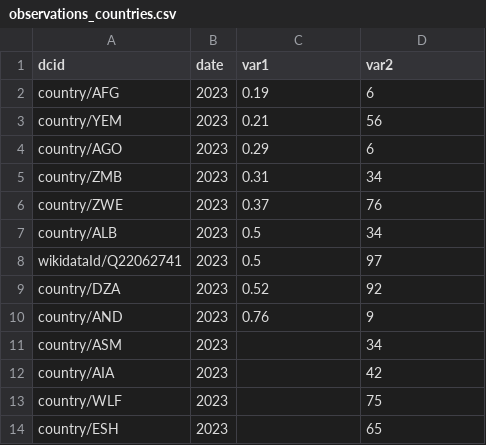
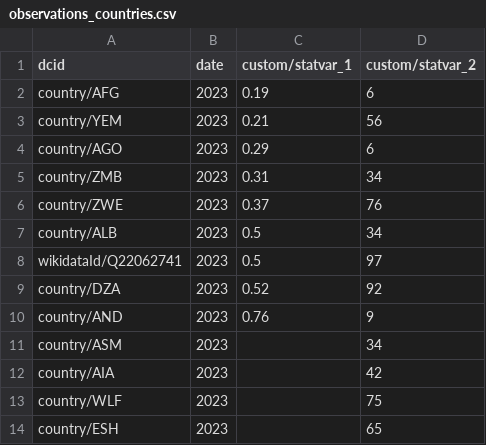
Before and after one commit to datacommonsorg/import, a CSV file: simple/sample/output/observations_countries.csv, drawn as a sheet.

Commit message:
Rename SV column names to SV ids. (#236)

```diff
--- a/simple/sample/output/observations_countries.csv
+++ b/simple/sample/output/observations_countries.csv
@@ -1,2 +1,2 @@
-dcid,date,var1,var2
+dcid,date,custom/statvar_1,custom/statvar_2
 country/AFG,2023,0.19,6
```
Also changed, not shown: simple/sample/output/observations_powerplants.csv, simple/sample/output/process/debug_resolve_powerplants.csv, 14 other files.
